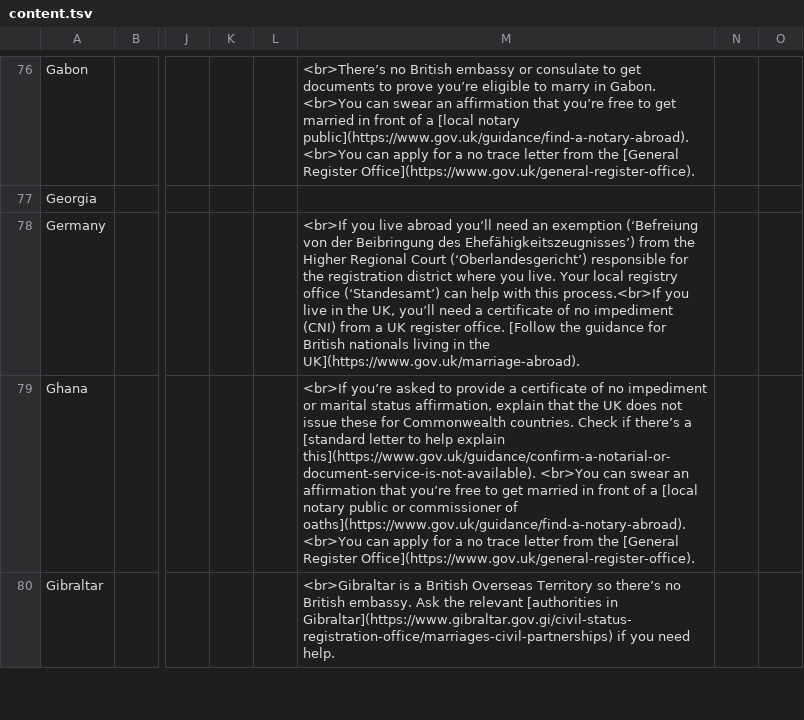
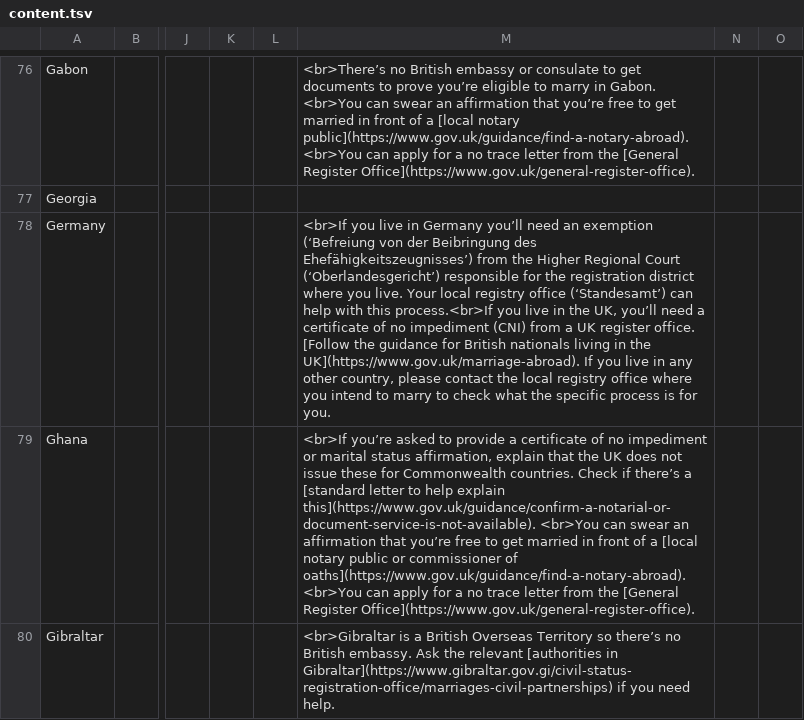
Before and after one commit to UKForeignOffice/notarial-api, a TSV file: dynamic-content/tsv/content.tsv, drawn as a sheet; only a part is shown, gaps mark what is left out; the diff names each change by its address in the sheet, - before the commit and + after, or states it on an @@ line.

Commit message:
Germany guidance text update

```diff
--- a/dynamic-content/tsv/content.tsv
+++ b/dynamic-content/tsv/content.tsv
-M78: …you live abroad you’ll need an exemption (‘Befreiung von der Beibringung des Ehefähigkeitszeugnisses’) from the Higher Regional Court (‘Oberlandesgericht’) responsible for the registration district where you live. Your local registry office (‘Standesamt’) can help with this process.<br>If you live in the UK, you’ll need a certificate of no impediment (CNI) from a UK register office. [Follow the guidance for British nationals living in the UK](https://www.gov.uk/marriage-abroad).
+M78: …you live in Germany you’ll need an exemption (‘Befreiung von der Beibringung des Ehefähigkeitszeugnisses’) from the Higher Regional Court (‘Oberlandesgericht’) responsible for the registration district where you live. Your local registry office (‘Standesamt’) can help with this process.<br>If you live in the UK, you’ll need a certificate of no impediment (CNI) from a UK register office. [Follow the guidance for British nationals living in the UK](https://www.gov.uk/marriage-abroad). If you live in any other country, please contact the local registry office where you intend to marry to check what the specific process is for you.
```
